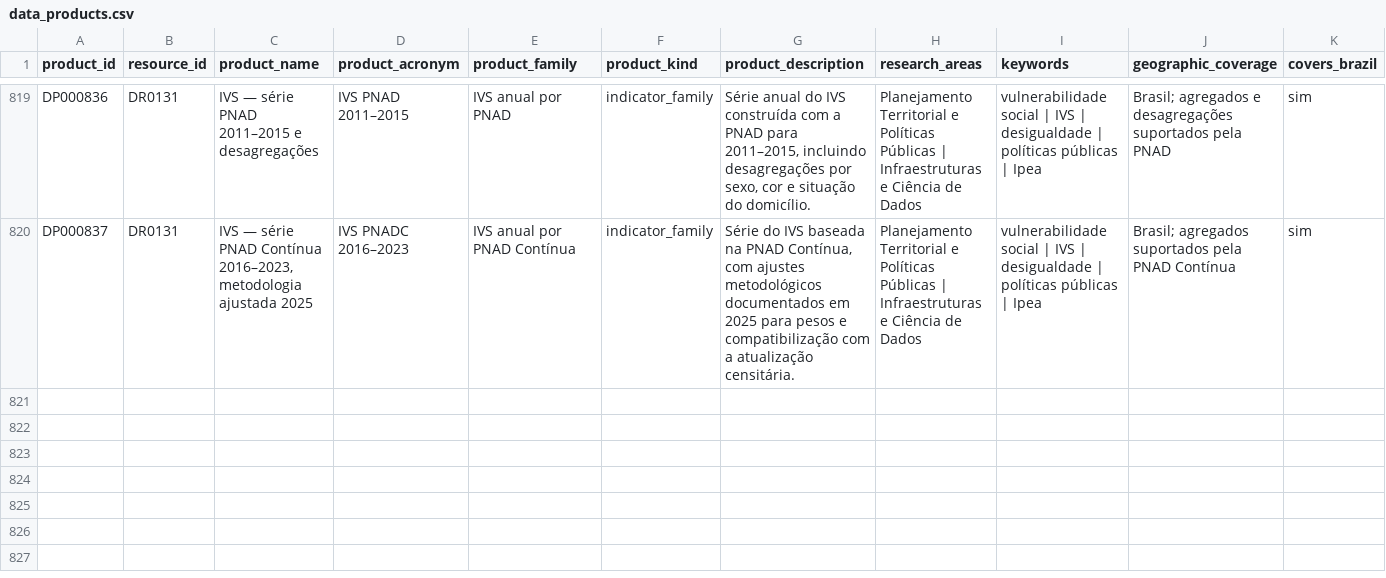
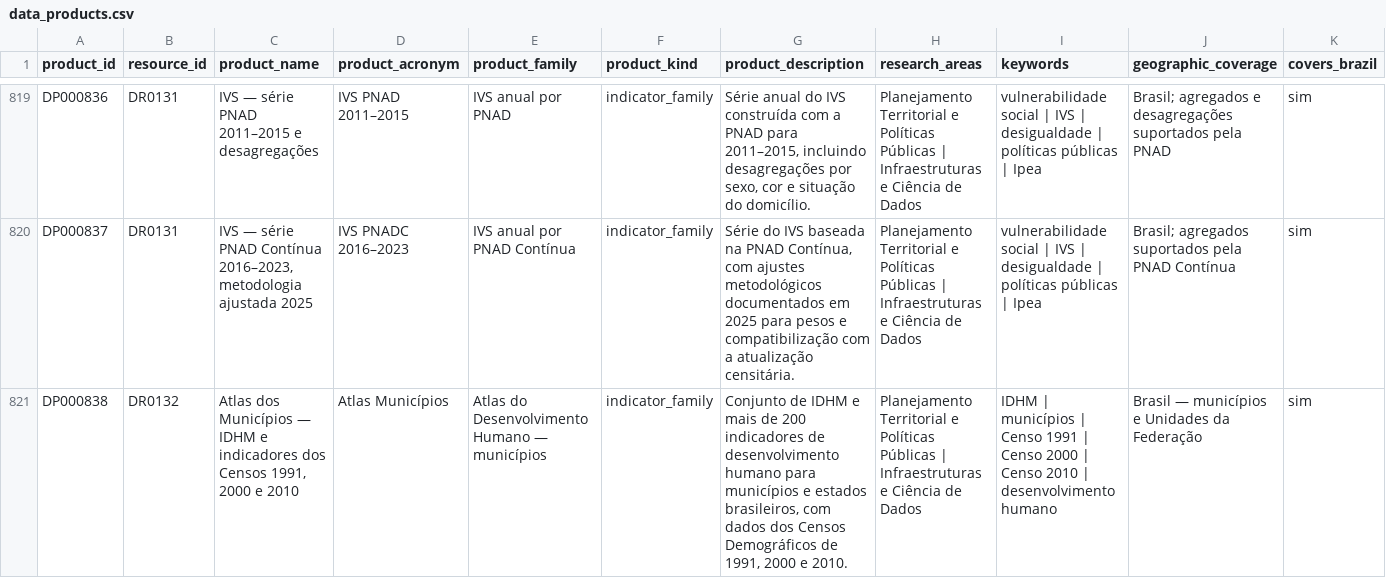
Before and after one commit to Ian-loc/vitrineciencia, a CSV file: data/data_products.csv, drawn as a sheet; only a part is shown, gaps mark what is left out; rows hold the shown columns only; the diff covers the shown part only; the diff names each change by its address in the sheet, - before the commit and + after, or states it on an @@ line.

```diff
--- a/data/data_products.csv
+++ b/data/data_products.csv
+row 821: DP000838 | DR0132 | Atlas dos Municípios — IDHM e indicadores dos Censos 1991, 2000 e 2010 | Atlas Municípios | Atlas do Desenvolvimento Humano — municípios | indicator_family | Conjunto de IDHM e mais de 200 indicadores de desenvolvimento humano para municípios e estados brasileiros, com dados dos Censos Demográficos de 1991, 2000 e 2010. | Planejamento Territorial e Políticas Públicas | Infraestruturas e Ciência de Dados | IDHM | municípios | Censo 1991 | Censo 2000 | Censo 2010 | desenvolvimento humano | Brasil — municípios e Unidades da Federação | sim
```
Also changed, not shown: 3 added rows elsewhere in this file, data/data_resources.csv, data/product_distributions.csv, 3 other files.
